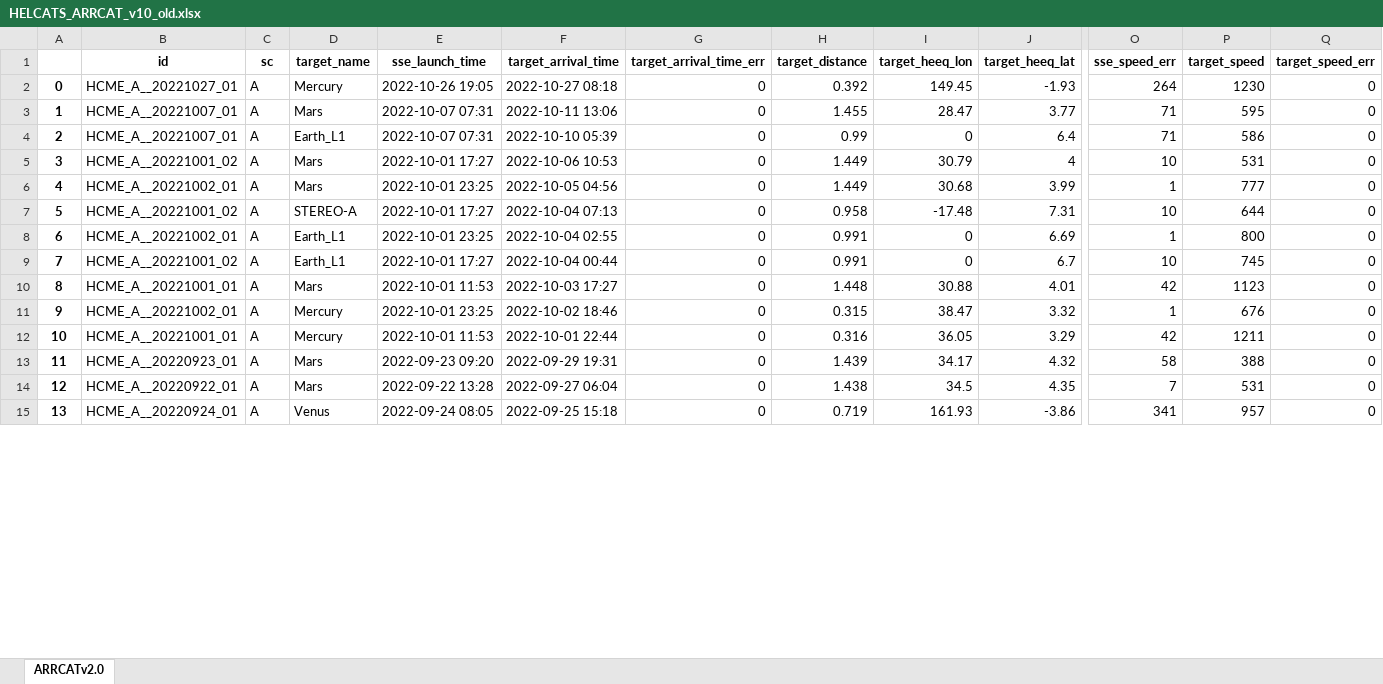
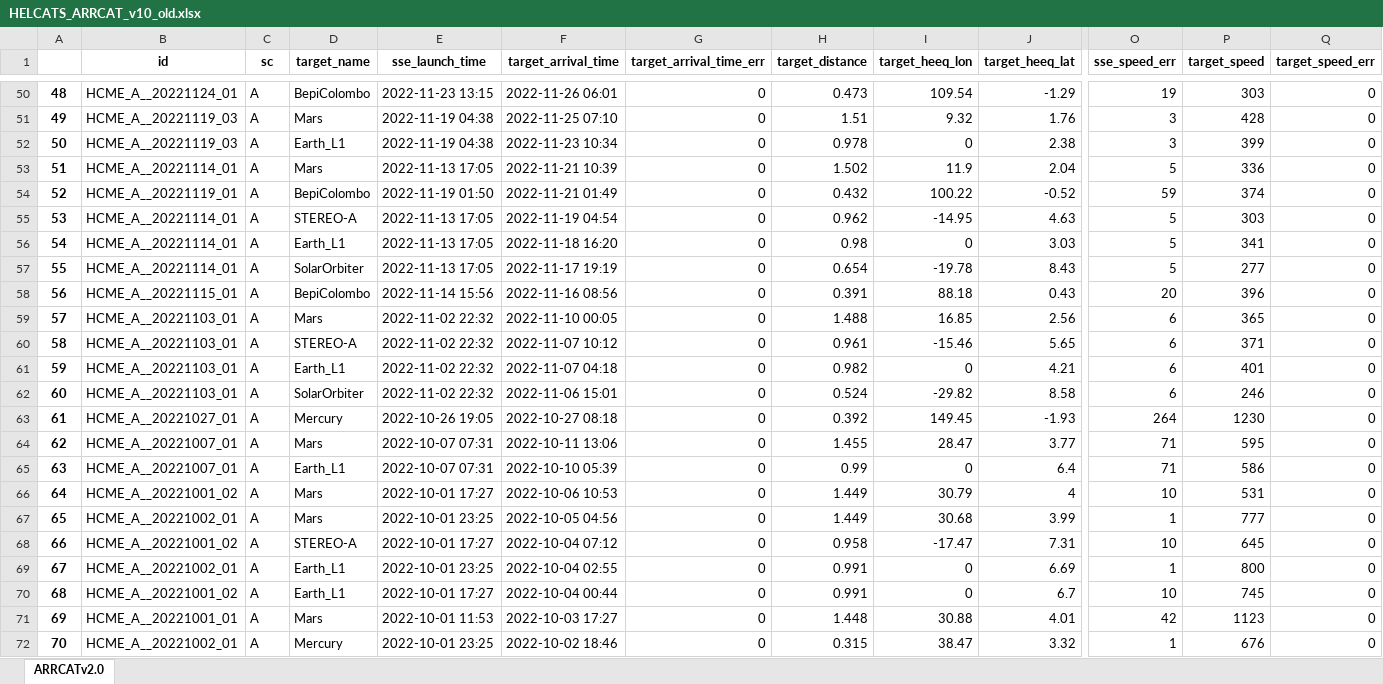
Before and after one commit to cmoestl/heliocats, an Excel workbook: arrcat/HELCATS_ARRCAT_v10_old.xlsx, sheet ARRCATv2.0, drawn as a sheet; only a part is shown, gaps mark what is left out; the shorter side is filled out with more unchanged rows; values as stored, in another font and other column widths than the file's, no borders; addresses are those after the commit; rows hold the shown columns only; the diff covers the shown part only; the diff names each change by its address in the sheet, - before the commit and + after, or states it on an @@ line.

```diff
--- a/arrcat/HELCATS_ARRCAT_v10_old.xlsx (sheet ARRCATv2.0)
+++ b/arrcat/HELCATS_ARRCAT_v10_old.xlsx (sheet ARRCATv2.0)
+row 50: 48 | HCME_A__20221124_01 | A | BepiColombo | 2022-11-23 13:15 | 2022-11-26 06:01 | 0 | 0.473 | 109.54 | -1.29 | 19 | 303 | 0
+row 51: 49 | HCME_A__20221119_03 | A | Mars | 2022-11-19 04:38 | 2022-11-25 07:10 | 0 | 1.51 | 9.32 | 1.76 | 3 | 428 | 0
+row 52: 50 | HCME_A__20221119_03 | A | Earth_L1 | 2022-11-19 04:38 | 2022-11-23 10:34 | 0 | 0.978 | 0 | 2.38 | 3 | 399 | 0
+row 53: 51 | HCME_A__20221114_01 | A | Mars | 2022-11-13 17:05 | 2022-11-21 10:39 | 0 | 1.502 | 11.9 | 2.04 | 5 | 336 | 0
+row 54: 52 | HCME_A__20221119_01 | A | BepiColombo | 2022-11-19 01:50 | 2022-11-21 01:49 | 0 | 0.432 | 100.22 | -0.52 | 59 | 374 | 0
+row 55: 53 | HCME_A__20221114_01 | A | STEREO-A | 2022-11-13 17:05 | 2022-11-19 04:54 | 0 | 0.962 | -14.95 | 4.63 | 5 | 303 | 0
+row 56: 54 | HCME_A__20221114_01 | A | Earth_L1 | 2022-11-13 17:05 | 2022-11-18 16:20 | 0 | 0.98 | 0 | 3.03 | 5 | 341 | 0
+row 57: 55 | HCME_A__20221114_01 | A | SolarOrbiter | 2022-11-13 17:05 | 2022-11-17 19:19 | 0 | 0.654 | -19.78 | 8.43 | 5 | 277 | 0
+row 58: 56 | HCME_A__20221115_01 | A | BepiColombo | 2022-11-14 15:56 | 2022-11-16 08:56 | 0 | 0.391 | 88.18 | 0.43 | 20 | 396 | 0
+row 59: 57 | HCME_A__20221103_01 | A | Mars | 2022-11-02 22:32 | 2022-11-10 00:05 | 0 | 1.488 | 16.85 | 2.56 | 6 | 365 | 0
+row 60: 58 | HCME_A__20221103_01 | A | STEREO-A | 2022-11-02 22:32 | 2022-11-07 10:12 | 0 | 0.961 | -15.46 | 5.65 | 6 | 371 | 0
+row 61: 59 | HCME_A__20221103_01 | A | Earth_L1 | 2022-11-02 22:32 | 2022-11-07 04:18 | 0 | 0.982 | 0 | 4.21 | 6 | 401 | 0
+row 62: 60 | HCME_A__20221103_01 | A | SolarOrbiter | 2022-11-02 22:32 | 2022-11-06 15:01 | 0 | 0.524 | -29.82 | 8.58 | 6 | 246 | 0
@@ column A renumbered from row 63 down @@
-F68 (target_arrival_time): 2022-10-04 07:13
+F68 (target_arrival_time): 2022-10-04 07:12
-I68 (target_heeq_lon): -17.48
+I68 (target_heeq_lon): -17.47
-P68 (target_speed): 644
+P68 (target_speed): 645
```
Also changed, not shown: 48 added rows, 2 removed rows and 5 edited cells elsewhere in this sheet, arrcat/HELCATS_ARRCAT_v20.xlsx, 17 other files.
